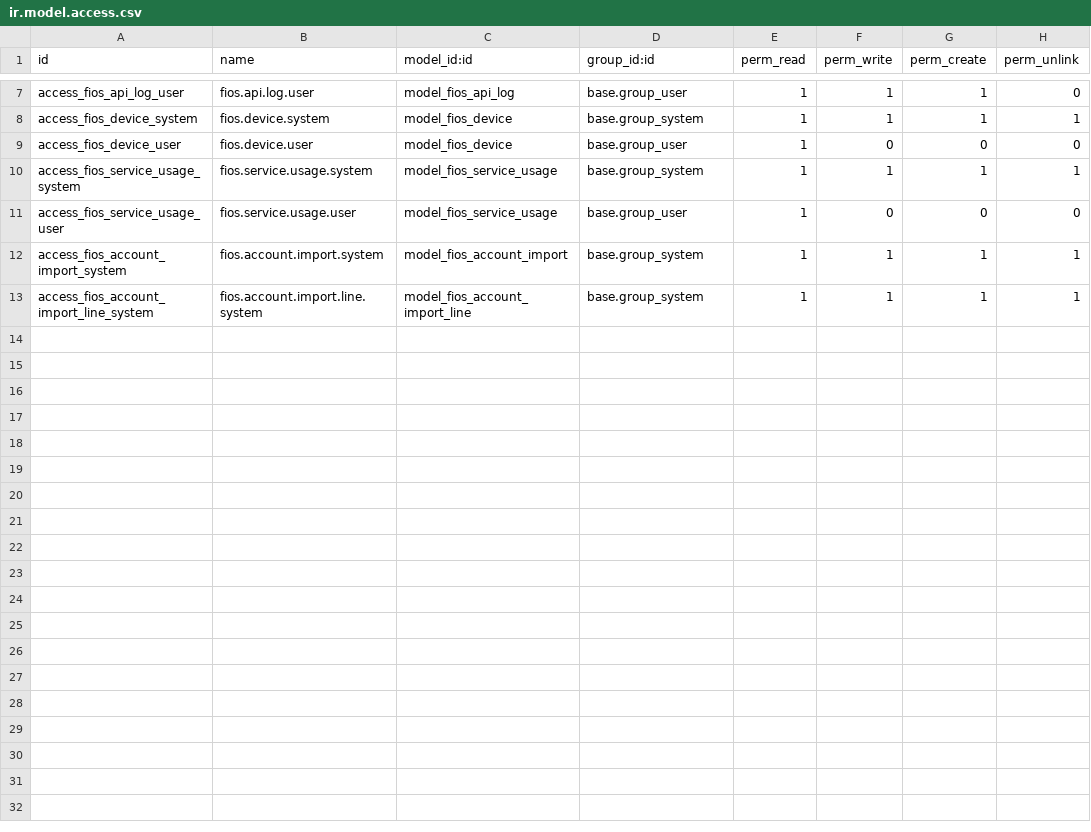
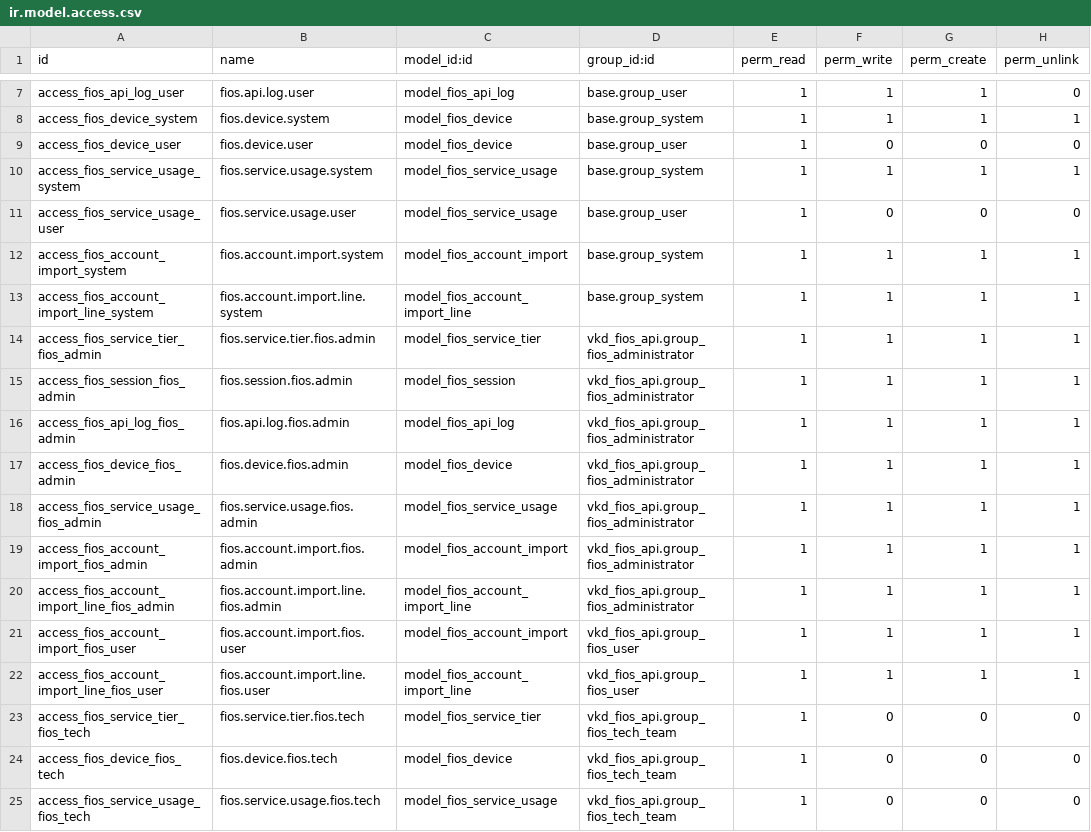
Before and after one commit to KLOUDIP/KLOMIS01, a CSV file: vkd_fios_api/security/ir.model.access.csv, drawn as a sheet; only a part is shown, gaps mark what is left out; the diff names each change by its address in the sheet, - before the commit and + after, or states it on an @@ line.

Commit message:
[FIX] vkd_fios_api: add fios access

```diff
--- a/vkd_fios_api/security/ir.model.access.csv
+++ b/vkd_fios_api/security/ir.model.access.csv
+row 14: access_fios_service_tier_fios_admin | fios.service.tier.fios.admin | model_fios_service_tier | vkd_fios_api.group_fios_administrator | 1 | 1 | 1 | 1
+row 15: access_fios_session_fios_admin | fios.session.fios.admin | model_fios_session | vkd_fios_api.group_fios_administrator | 1 | 1 | 1 | 1
+row 16: access_fios_api_log_fios_admin | fios.api.log.fios.admin | model_fios_api_log | vkd_fios_api.group_fios_administrator | 1 | 1 | 1 | 1
+row 17: access_fios_device_fios_admin | fios.device.fios.admin | model_fios_device | vkd_fios_api.group_fios_administrator | 1 | 1 | 1 | 1
+row 18: access_fios_service_usage_fios_admin | fios.service.usage.fios.admin | model_fios_service_usage | vkd_fios_api.group_fios_administrator | 1 | 1 | 1 | 1
+row 19: access_fios_account_import_fios_admin | fios.account.import.fios.admin | model_fios_account_import | vkd_fios_api.group_fios_administrator | 1 | 1 | 1 | 1
+row 20: access_fios_account_import_line_fios_admin | fios.account.import.line.fios.admin | model_fios_account_import_line | vkd_fios_api.group_fios_administrator | 1 | 1 | 1 | 1
+row 21: access_fios_account_import_fios_user | fios.account.import.fios.user | model_fios_account_import | vkd_fios_api.group_fios_user | 1 | 1 | 1 | 1
+row 22: access_fios_account_import_line_fios_user | fios.account.import.line.fios.user | model_fios_account_import_line | vkd_fios_api.group_fios_user | 1 | 1 | 1 | 1
+row 23: access_fios_service_tier_fios_tech | fios.service.tier.fios.tech | model_fios_service_tier | vkd_fios_api.group_fios_tech_team | 1 | 0 | 0 | 0
+row 24: access_fios_device_fios_tech | fios.device.fios.tech | model_fios_device | vkd_fios_api.group_fios_tech_team | 1 | 0 | 0 | 0
+row 25: access_fios_service_usage_fios_tech | fios.service.usage.fios.tech | model_fios_service_usage | vkd_fios_api.group_fios_tech_team | 1 | 0 | 0 | 0
```
Also changed, not shown: 7 other files.
